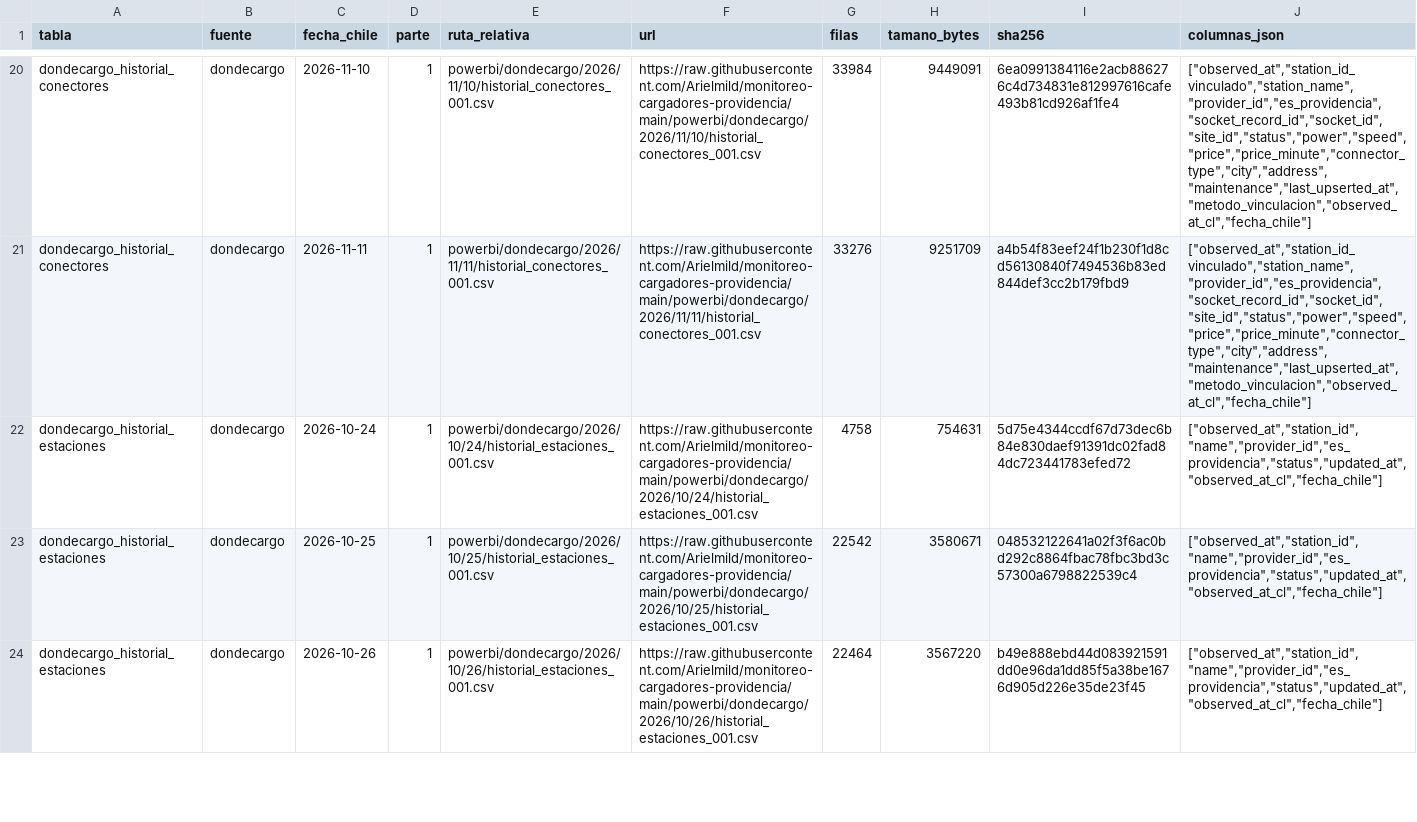
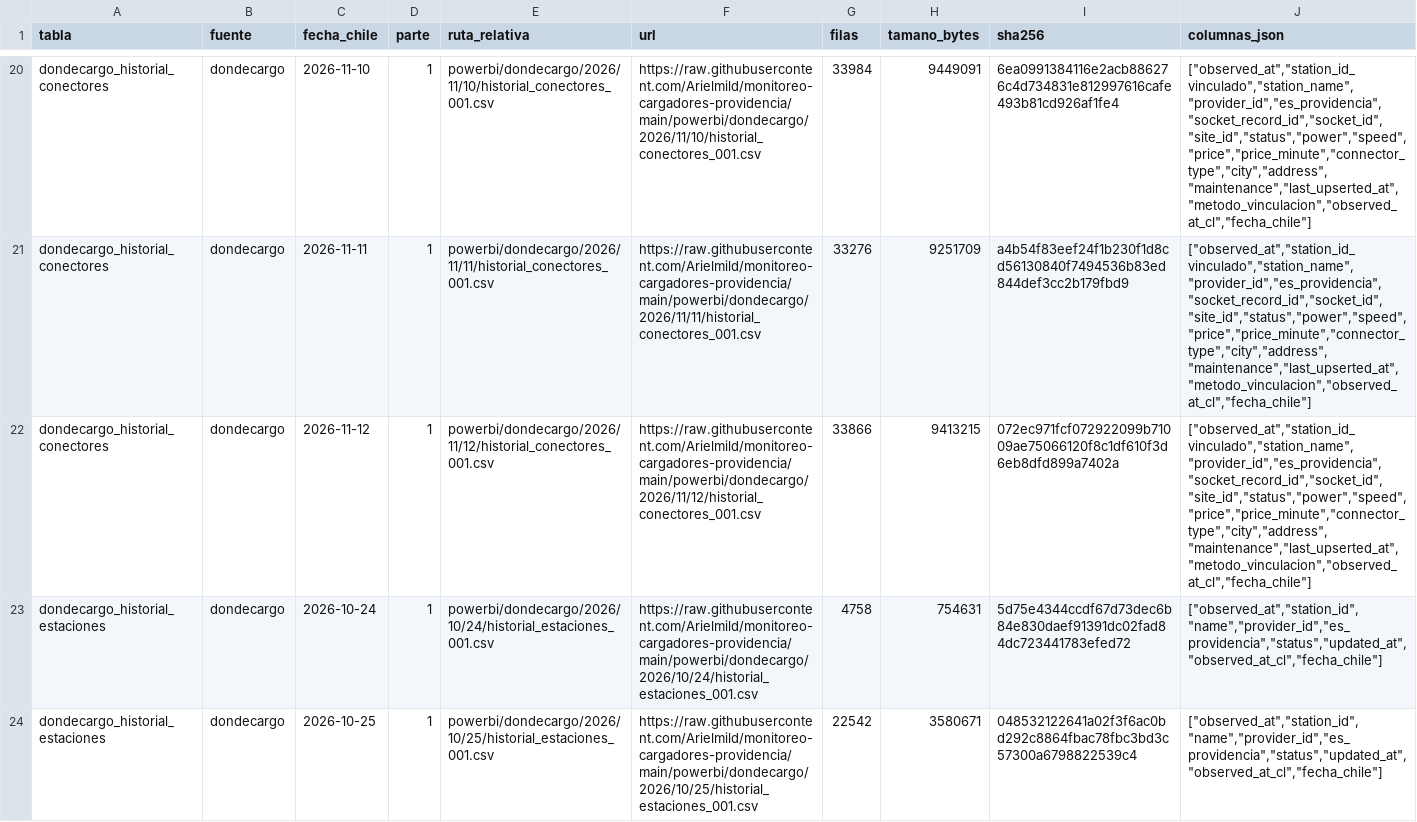
Before and after one commit to Arielmild/monitoreo-cargadores-providencia, a CSV file: powerbi/archivos.csv, drawn as a sheet; only a part is shown, gaps mark what is left out; the shorter side is filled out with more unchanged rows; the diff covers the shown part only; the diff names each change by its address in the sheet, - before the commit and + after, or states it on an @@ line.

```diff
--- a/powerbi/archivos.csv
+++ b/powerbi/archivos.csv
+row 22: dondecargo_historial_conectores | dondecargo | 2026-11-12 | 1 | powerbi/dondecargo/2026/11/12/historial_conectores_001.csv | https://raw.githubusercontent.com/Arielmild/monitoreo-cargadores-providencia/main/powerbi/dondecargo/2026/11/12/historial_conectores_001.csv | 33866 | 9413215 | 072ec971fcf072922099b71009ae75066120f8c1df610f3d6eb8dfd899a7402a | ["observed_at","station_id_vinculado","station_name","provider_id","es_providencia","socket_record_id","socket_id","site_id","status","power","speed","price","price_minute","connector_type","city","address","maintenance","last_upserted_at","metodo_vinculacion","observed_at_cl","fecha_chile"]
```
Also changed, not shown: 2 added rows elsewhere in this file, 7 other files.
